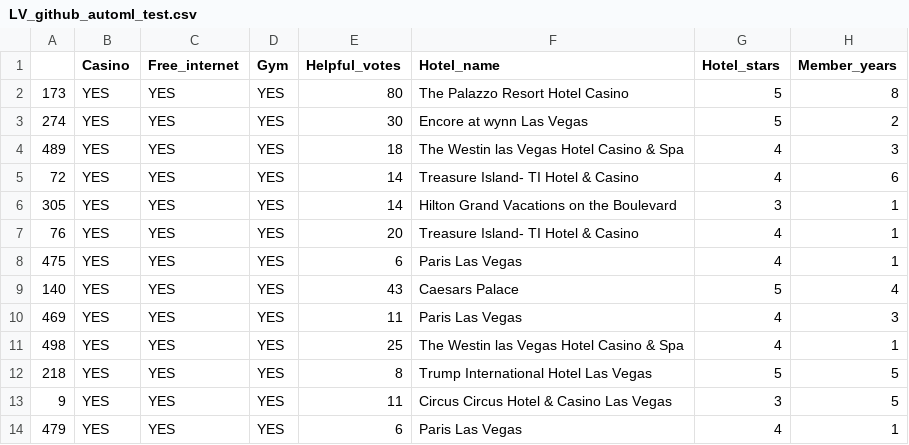
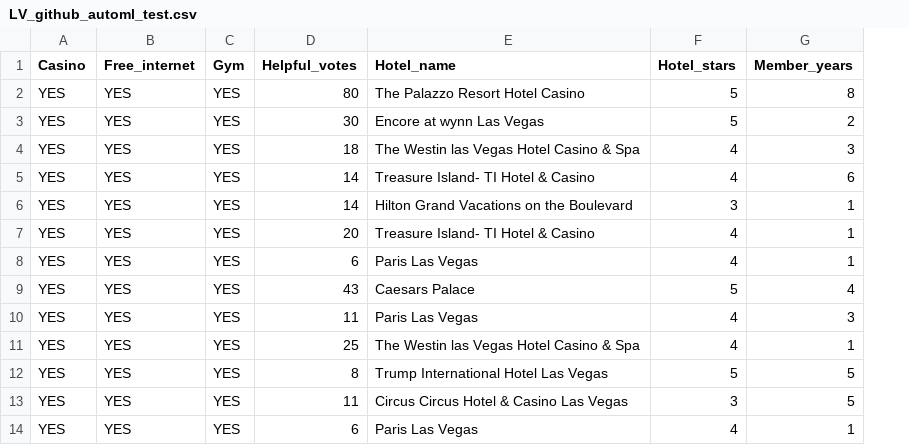
Before and after one commit to Kbhamidipa3/udacityazure_capstone_final, a CSV file: LV_github_automl_test.csv, drawn as a sheet; only a part is shown; the diff names each change by its address in the sheet, - before the commit and + after, or states it on an @@ line.

```diff
--- a/LV_github_automl_test.csv
+++ b/LV_github_automl_test.csv
-column A, rows 2-14: 173 | 274 | 489 | 72 | 305 | 76 | 475 | 140 | 469 | 498 | 218 | 9 | 479
```
Also changed, not shown: LV_github_automl_train.csv.
